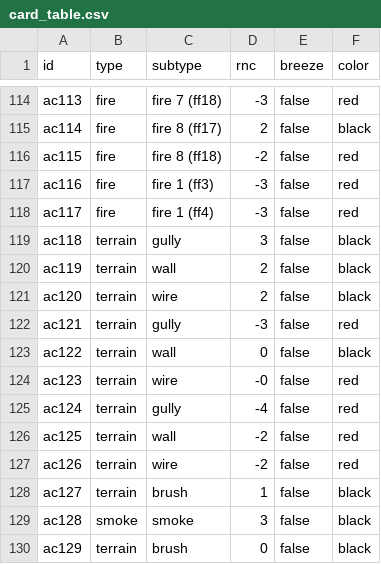
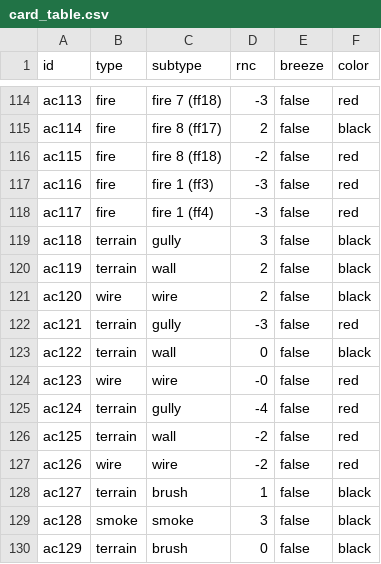
Before and after one commit to Ultimatthi/up-front, a CSV file: assets/cards/card_table.csv, drawn as a sheet; only a part is shown, gaps mark what is left out.

Commit message:
fixed terrain handling bug

```diff
--- a/assets/cards/card_table.csv
+++ b/assets/cards/card_table.csv
@@ -120,9 +120,9 @@ ac118,terrain,gully,3,false,black,,,
 ac119,terrain,wall,2,false,black,,,
-ac120,terrain,wire,2,false,black,,,
+ac120,wire,wire,2,false,black,,,
 ac121,terrain,gully,-3,false,red,,,
 ac122,terrain,wall,0,false,black,,,
-ac123,terrain,wire,-0,false,red,,,
+ac123,wire,wire,-0,false,red,,,
 ac124,terrain,gully,-4,false,red,,,
 ac125,terrain,wall,-2,false,red,,,
-ac126,terrain,wire,-2,false,red,,,
+ac126,wire,wire,-2,false,red,,,
 ac127,terrain,brush,1,false,black,,,
```
Also changed, not shown: 1 other file.
